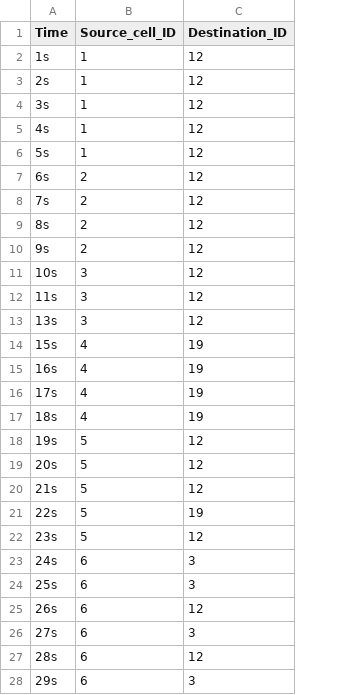
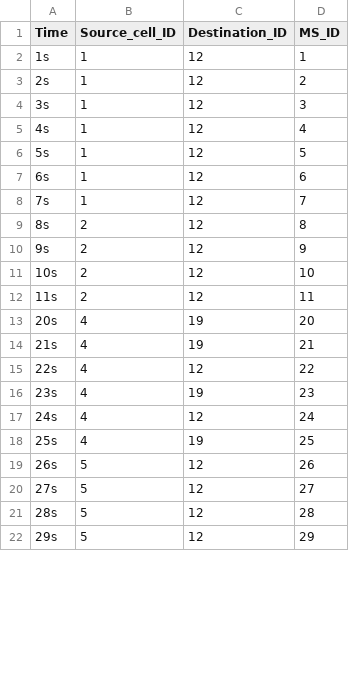
Before and after one commit to AdrianHsu/i2wmn2017, a CSV file: b03901023_hw3/data.csv, drawn as a sheet; only a part is shown; removed rows and columns are numbered as before the commit, all else as after; the diff covers the shown part only; the diff names each change by its address in the sheet, - before the commit and + after, or states it on an @@ line.

```diff
--- a/b03901023_hw3/data.csv
+++ b/b03901023_hw3/data.csv
+column D (MS_ID), rows 2-22: 1 | 2 | 3 | 4 | 5 | 6 | 7 | 8 | 9 | 10 | 11 | 20 | 21 | 22 | 23 | 24 | 25 | 26 | 27 | 28 | 29
-B7:B8 (Source_cell_ID): 2
+B7:B8 (Source_cell_ID): 1
-B11:B12 (Source_cell_ID): 3
+B11:B12 (Source_cell_ID): 2
-row 13: 13s | 3 | 12
-row 14: 15s | 4 | 19
-row 15: 16s | 4 | 19
-row 16: 17s | 4 | 19
-row 17: 18s | 4 | 19
-row 18: 19s | 5 | 12
-B13:B16 (Source_cell_ID): 5
+B13:B16 (Source_cell_ID): 4
-C13:C14 (Destination_ID): 12
+C13:C14 (Destination_ID): 19
-C15 (Destination_ID): 19
+C15 (Destination_ID): 12
-C16 (Destination_ID): 12
+C16 (Destination_ID): 19
-B17:B18 (Source_cell_ID): 6
+B17:B18 (Source_cell_ID): 4
-C17 (Destination_ID): 3
+C17 (Destination_ID): 12
-C18 (Destination_ID): 3
+C18 (Destination_ID): 19
-B19:B22 (Source_cell_ID): 6
+B19:B22 (Source_cell_ID): 5
-C20 (Destination_ID): 3
+C20 (Destination_ID): 12
-C22 (Destination_ID): 3
+C22 (Destination_ID): 12
```
Also changed, not shown: 1 added row, 4 removed rows and 111 edited cells elsewhere in this file, 6 other files.
